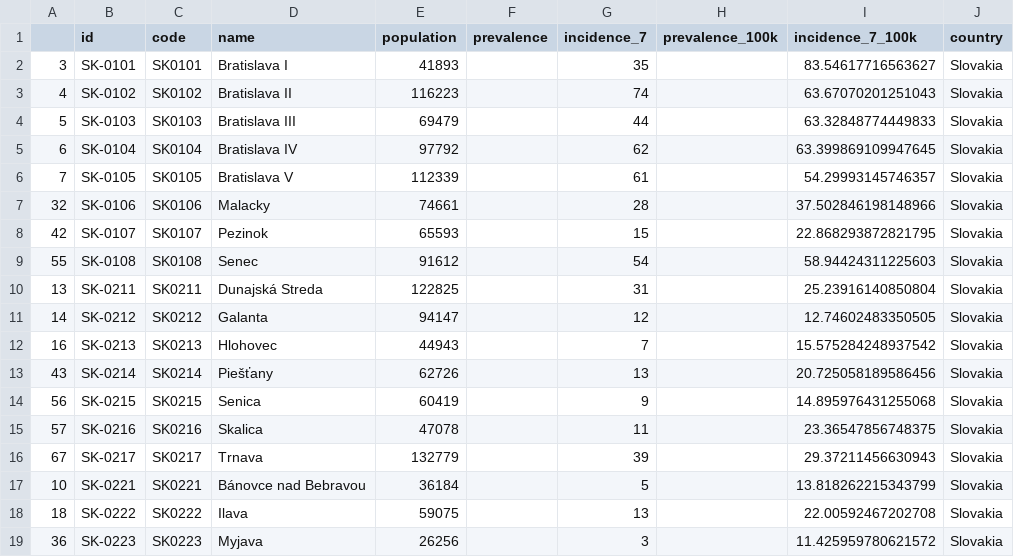
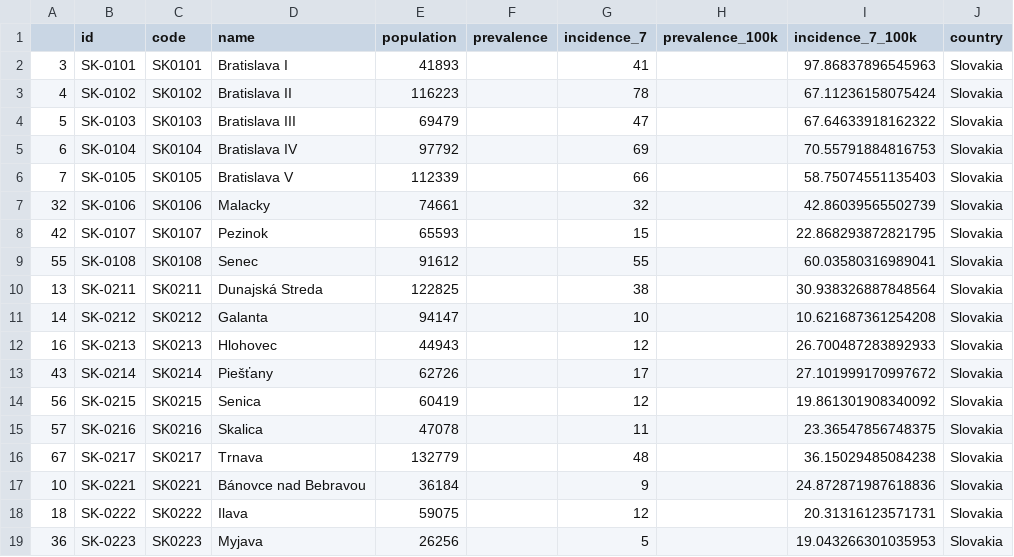
Before and after one commit to michalskop/covid-europe, a CSV file: data/slovakia.csv, drawn as a sheet; only a part is shown; the diff covers the shown part only.

```diff
--- a/data/slovakia.csv
+++ b/data/slovakia.csv
@@ -1,19 +1,19 @@
 ,id,code,name,population,prevalence,incidence_7,prevalence_100k,incidence_7_100k,country
-3,SK-0101,SK0101,Bratislava I,41893,,35,,83.54617716563627,Slovakia
-4,SK-0102,SK0102,Bratislava II,116223,,74,,63.67070201251043,Slovakia
-5,SK-0103,SK0103,Bratislava III,69479,,44,,63.32848774449833,Slovakia
-6,SK-0104,SK0104,Bratislava IV,97792,,62,,63.399869109947645,Slovakia
-7,SK-0105,SK0105,Bratislava V,112339,,61,,54.29993145746357,Slovakia
-32,SK-0106,SK0106,Malacky,74661,,28,,37.502846198148966,Slovakia
+3,SK-0101,SK0101,Bratislava I,41893,,41,,97.86837896545963,Slovakia
+4,SK-0102,SK0102,Bratislava II,116223,,78,,67.11236158075424,Slovakia
+5,SK-0103,SK0103,Bratislava III,69479,,47,,67.64633918162322,Slovakia
+6,SK-0104,SK0104,Bratislava IV,97792,,69,,70.55791884816753,Slovakia
+7,SK-0105,SK0105,Bratislava V,112339,,66,,58.75074551135403,Slovakia
+32,SK-0106,SK0106,Malacky,74661,,32,,42.86039565502739,Slovakia
 42,SK-0107,SK0107,Pezinok,65593,,15,,22.868293872821795,Slovakia
-55,SK-0108,SK0108,Senec,91612,,54,,58.94424311225603,Slovakia
-13,SK-0211,SK0211,Dunajská Streda,122825,,31,,25.23916140850804,Slovakia
-14,SK-0212,SK0212,Galanta,94147,,12,,12.74602483350505,Slovakia
-16,SK-0213,SK0213,Hlohovec,44943,,7,,15.575284248937542,Slovakia
-43,SK-0214,SK0214,Piešťany,62726,,13,,20.725058189586456,Slovakia
-56,SK-0215,SK0215,Senica,60419,,9,,14.895976431255068,Slovakia
+55,SK-0108,SK0108,Senec,91612,,55,,60.03580316989041,Slovakia
+13,SK-0211,SK0211,Dunajská Streda,122825,,38,,30.938326887848564,Slovakia
+14,SK-0212,SK0212,Galanta,94147,,10,,10.621687361254208,Slovakia
+16,SK-0213,SK0213,Hlohovec,44943,,12,,26.700487283892933,Slovakia
+43,SK-0214,SK0214,Piešťany,62726,,17,,27.101999170997672,Slovakia
+56,SK-0215,SK0215,Senica,60419,,12,,19.861301908340092,Slovakia
 57,SK-0216,SK0216,Skalica,47078,,11,,23.36547856748375,Slovakia
-67,SK-0217,SK0217,Trnava,132779,,39,,29.37211456630943,Slovakia
-10,SK-0221,SK0221,Bánovce nad Bebravou,36184,,5,,13.818262215343799,Slovakia
-18,SK-0222,SK0222,Ilava,59075,,13,,22.00592467202708,Slovakia
-36,SK-0223,SK0223,Myjava,26256,,3,,11.425959780621572,Slovakia
+67,SK-0217,SK0217,Trnava,132779,,48,,36.15029485084238,Slovakia
+10,SK-0221,SK0221,Bánovce nad Bebravou,36184,,9,,24.872871987618836,Slovakia
+18,SK-0222,SK0222,Ilava,59075,,12,,20.31316123571731,Slovakia
+36,SK-0223,SK0223,Myjava,26256,,5,,19.043266301035953,Slovakia
```
Also changed, not shown: 98 edited cells elsewhere in this file.
